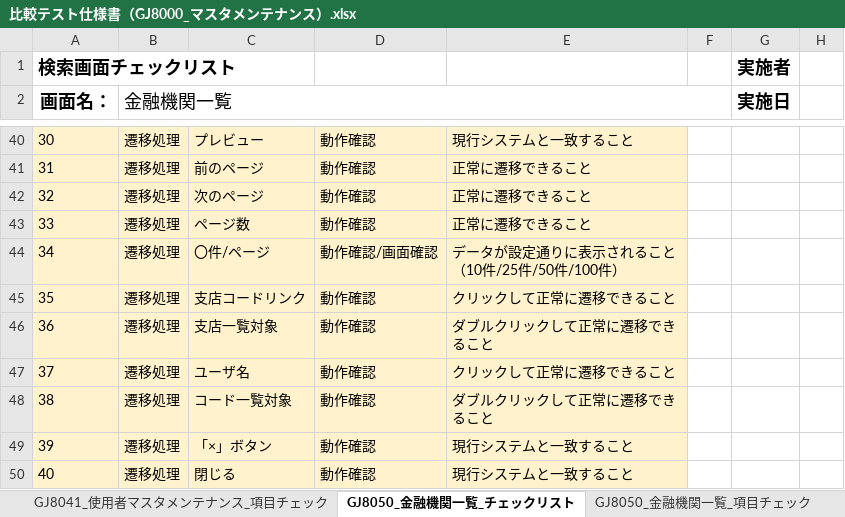
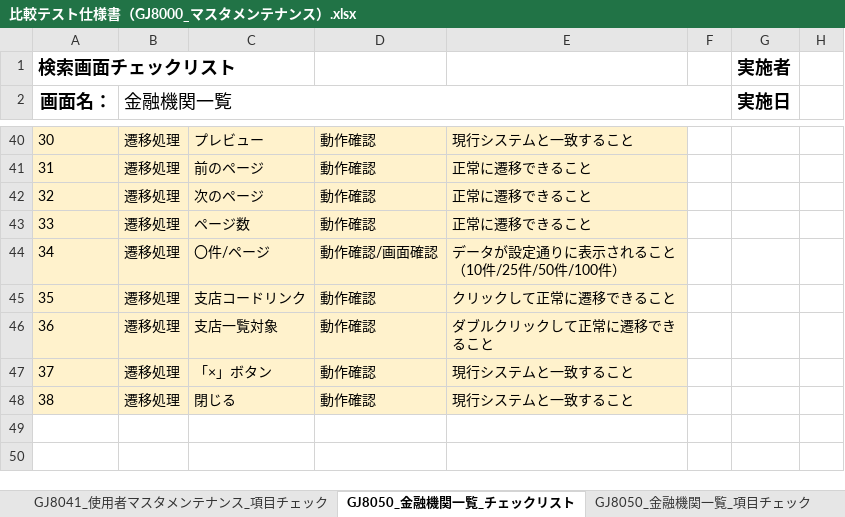
Before and after one commit to tujinrong/youkei, an Excel workbook: Documents/50.単体テスト/01_単体テスト設計/比較テスト仕様書（GJ8000_マスタメンテナンス）.xlsx, sheet GJ8050_金融機関一覧_チェックリスト, drawn as a sheet; only a part is shown, gaps mark what is left out; values as stored, in another font and other column widths than the file's, no borders; conditional formats not drawn; removed rows and columns are numbered as before the commit, all else as after; the diff names each change by its address in the sheet, - before the commit and + after, or states it on an @@ line.

Commit message:
誤り修正

```diff
--- a/Documents/50.単体テスト/01_単体テスト設計/比較テスト仕様書（GJ8000_マスタメンテナンス）.xlsx (sheet GJ8050_金融機関一覧_チェックリスト)
+++ b/Documents/50.単体テスト/01_単体テスト設計/比較テスト仕様書（GJ8000_マスタメンテナンス）.xlsx (sheet GJ8050_金融機関一覧_チェックリスト)
-row 47: 37 | 遷移処理 | ユーザ名 | 動作確認 | クリックして正常に遷移できること
-row 48: 38 | 遷移処理 | コード一覧対象 | 動作確認 | ダブルクリックして正常に遷移できること
@@ column A (画面名：) renumbered from row 47 down @@
```
Also changed, not shown: sheet GJ8060_事務委託先一覧_チェックリスト.
